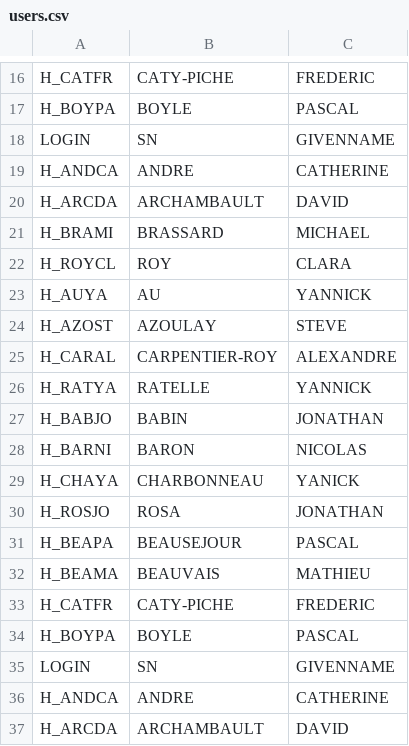
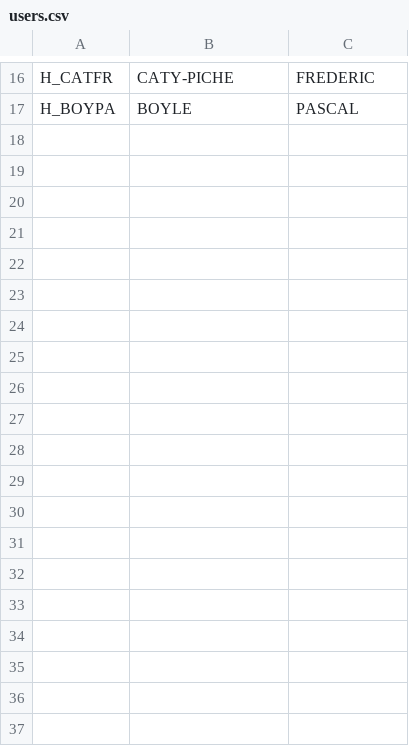
Before and after one commit to Goggot/Hiver2013, a CSV file: ReseauxMondiaux/Scripts/users.csv, drawn as a sheet; only a part is shown, gaps mark what is left out; the diff covers the shown part only.

Commit message:
reseau

```diff
--- a/ReseauxMondiaux/Scripts/users.csv
+++ b/ReseauxMondiaux/Scripts/users.csv
@@ -17,21 +17 @@ H_CATFR;CATY-PICHE;FREDERIC
 H_BOYPA;BOYLE;PASCAL
-LOGIN;SN;GIVENNAME
-H_ANDCA;ANDRE;CATHERINE
-H_ARCDA;ARCHAMBAULT;DAVID
-H_BRAMI;BRASSARD;MICHAEL
-H_ROYCL;ROY;CLARA
-H_AUYA;AU;YANNICK
-H_AZOST;AZOULAY;STEVE
-H_CARAL;CARPENTIER-ROY;ALEXANDRE
-H_RATYA;RATELLE;YANNICK
-H_BABJO;BABIN;JONATHAN
-H_BARNI;BARON;NICOLAS
-H_CHAYA;CHARBONNEAU;YANICK
-H_ROSJO;ROSA;JONATHAN
-H_BEAPA;BEAUSEJOUR;PASCAL
-H_BEAMA;BEAUVAIS;MATHIEU
-H_CATFR;CATY-PICHE;FREDERIC
-H_BOYPA;BOYLE;PASCAL
-LOGIN;SN;GIVENNAME
-H_ANDCA;ANDRE;CATHERINE
-H_ARCDA;ARCHAMBAULT;DAVID
```
Also changed, not shown: 14 removed rows elsewhere in this file, 14 other files.
